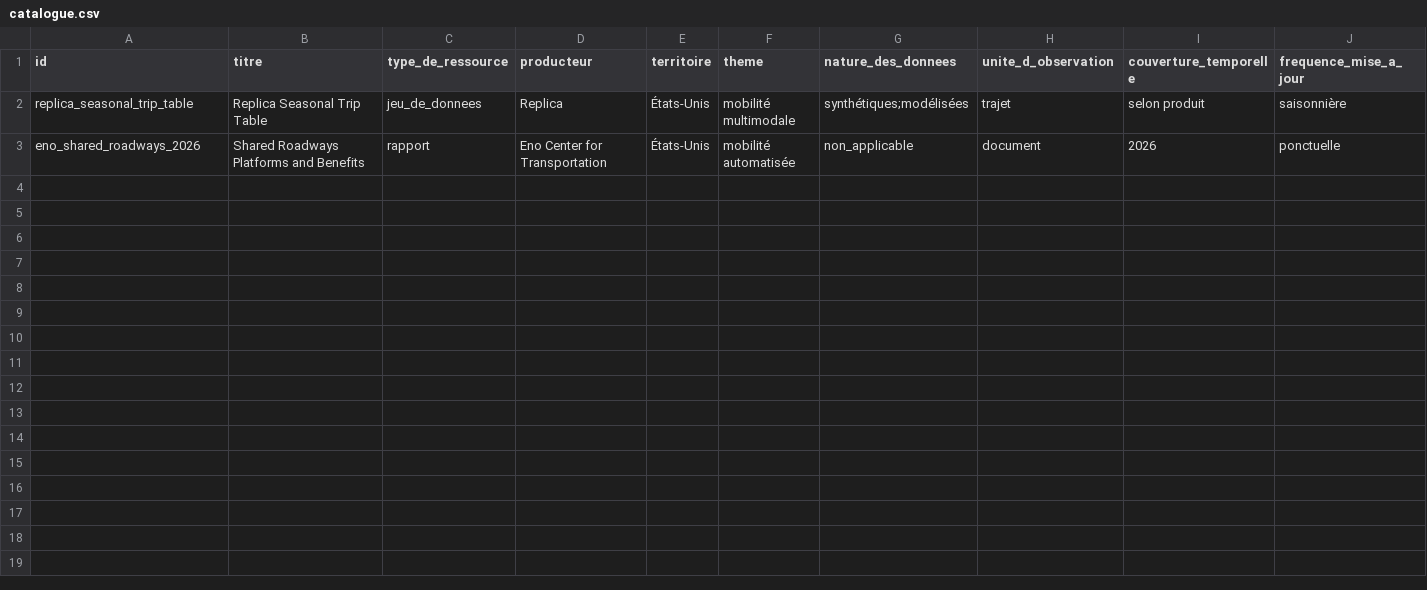
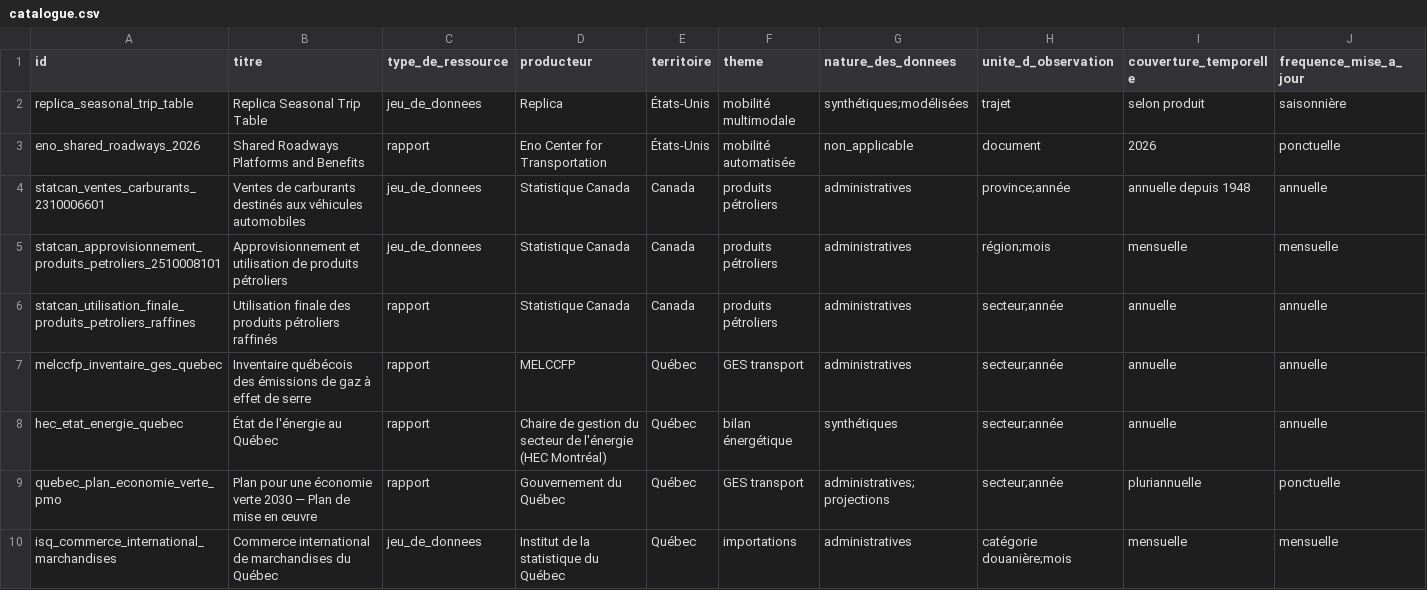
Before and after one commit to vince-fabmob/recherches-en-mobilite, a CSV file: catalogue.csv, drawn as a sheet; only a part is shown; rows hold the shown columns only; the diff names each change by its address in the sheet, - before the commit and + after, or states it on an @@ line.

Commit message:
Ajout: répertoire des sources sur la consommation de produits pétroliers au Québec
- Nouvelle fiche sources/consommation-produits-petroliers-quebec.md indexant les sources officielles pour: ventes/prix de carburants (StatCan), utilisation finale des produits pétroliers raffinés, raffinage/approvisionnement/pétrole brut, importations (ISQ/MEIE), bilan énergétique (État de l'énergie au Québec/HEC Montréal), émissions de GES du transport (MELCCFP/PMO/Canada), et parc de véhicules/VKT
- Ajout de 7 entrées correspondantes dans catalogue.csv
- Mise à jour des sections "Ressources associées" de vehicules-electrification-recharge-quebec.md et producteurs-donnees-mobilite-quebec.md pour pointer vers la nouvelle fiche
- Aucune donnée de tiers reproduite, uniquement des liens et métadonnées vers les sources primaires

```diff
--- a/catalogue.csv
+++ b/catalogue.csv
+row 4: statcan_ventes_carburants_2310006601 | Ventes de carburants destinés aux véhicules automobiles | jeu_de_donnees | Statistique Canada | Canada | produits pétroliers | administratives | province;année | annuelle depuis 1948 | annuelle
+row 5: statcan_approvisionnement_produits_petroliers_2510008101 | Approvisionnement et utilisation de produits pétroliers | jeu_de_donnees | Statistique Canada | Canada | produits pétroliers | administratives | région;mois | mensuelle | mensuelle
+row 6: statcan_utilisation_finale_produits_petroliers_raffines | Utilisation finale des produits pétroliers raffinés | rapport | Statistique Canada | Canada | produits pétroliers | administratives | secteur;année | annuelle | annuelle
+row 7: melccfp_inventaire_ges_quebec | Inventaire québécois des émissions de gaz à effet de serre | rapport | MELCCFP | Québec | GES transport | administratives | secteur;année | annuelle | annuelle
+row 8: hec_etat_energie_quebec | État de l'énergie au Québec | rapport | Chaire de gestion du secteur de l'énergie (HEC Montréal) | Québec | bilan énergétique | synthétiques | secteur;année | annuelle | annuelle
+row 9: quebec_plan_economie_verte_pmo | Plan pour une économie verte 2030 — Plan de mise en œuvre | rapport | Gouvernement du Québec | Québec | GES transport | administratives;projections | secteur;année | pluriannuelle | ponctuelle
+row 10: isq_commerce_international_marchandises | Commerce international de marchandises du Québec | jeu_de_donnees | Institut de la statistique du Québec | Québec | importations | administratives | catégorie douanière;mois | mensuelle | mensuelle
```
Also changed, not shown: 3 other files.
